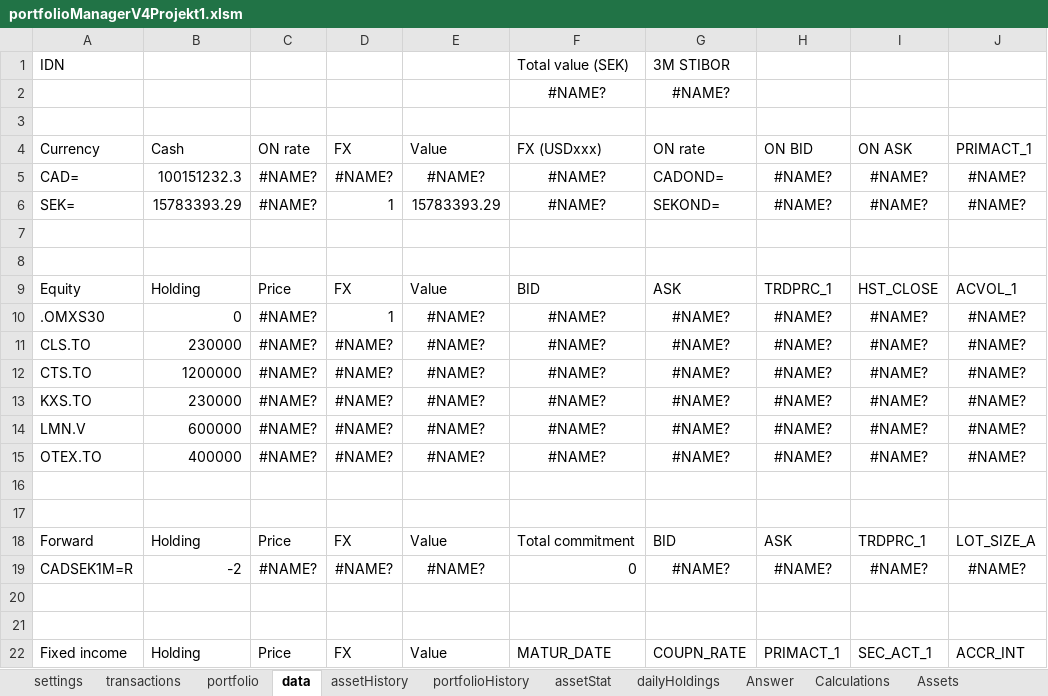
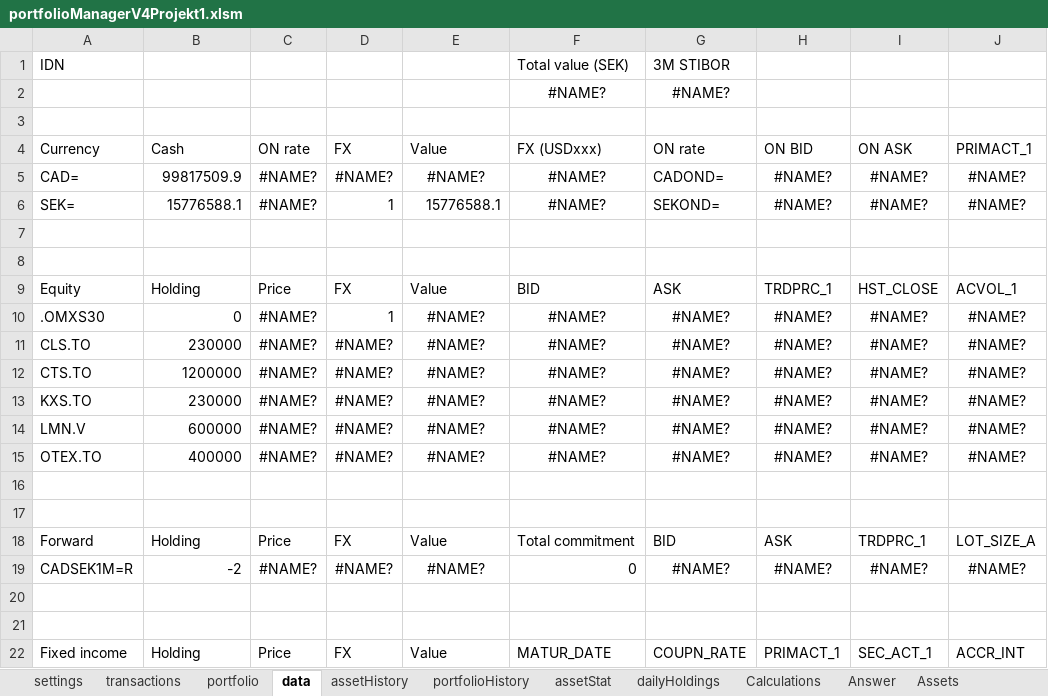
Before and after one commit to ErikssonWilliam/Portfolio-Management, an Excel workbook: Project 1/portfolioManagerV4Projekt1.xlsm, sheet data, drawn as a sheet; only a part is shown; values as stored, in another font and other column widths than the file's, no borders; the diff names each change by its address in the sheet, - before the commit and + after, or states it on an @@ line.

```diff
--- a/Project 1/portfolioManagerV4Projekt1.xlsm (sheet data)
+++ b/Project 1/portfolioManagerV4Projekt1.xlsm (sheet data)
@@ sheet tab order changed: settings | transactions | portfolio | data | assetHistory | portfolioHistory | assetStat | dailyHoldings | Calculations | Answer | Assets @@
-B5: 100151232.3
+B5: 99817509.9
-B6: 15783393.29
+B6: 15776588.1
-E6: 15783393.29
+E6: 15776588.1
```
Also changed, not shown: sheet assetHistory, sheet Calculations, sheet dailyHoldings, sheet Answer, sheet transactions, sheet settings, 1 more sheet, formulas that keep their value.
